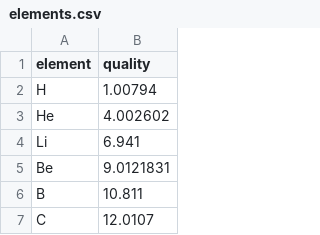
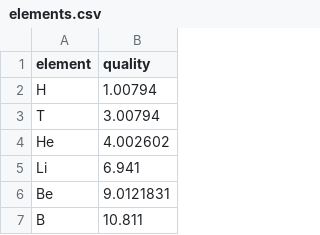
Before and after one commit to scoronepion/MatTime, a CSV file: elements.csv, drawn as a sheet; only a part is shown; the shorter side is filled out with more unchanged rows; the diff names each change by its address in the sheet, - before the commit and + after, or states it on an @@ line.

```diff
--- a/elements.csv
+++ b/elements.csv
+row 3: T | 3.00794
```
Also changed, not shown: 3 other files.
